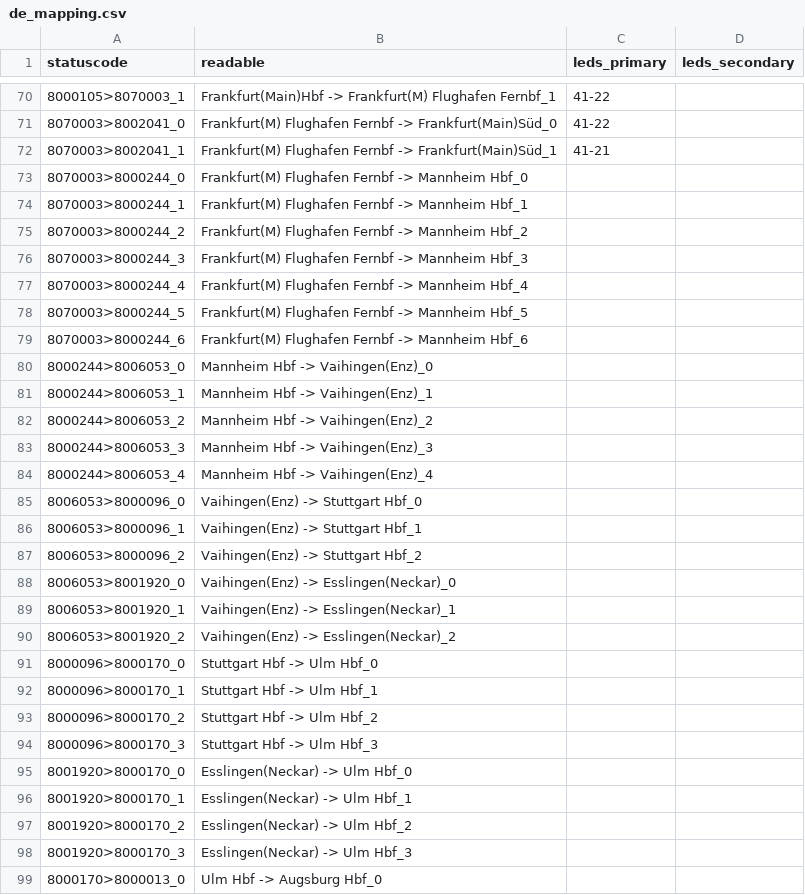
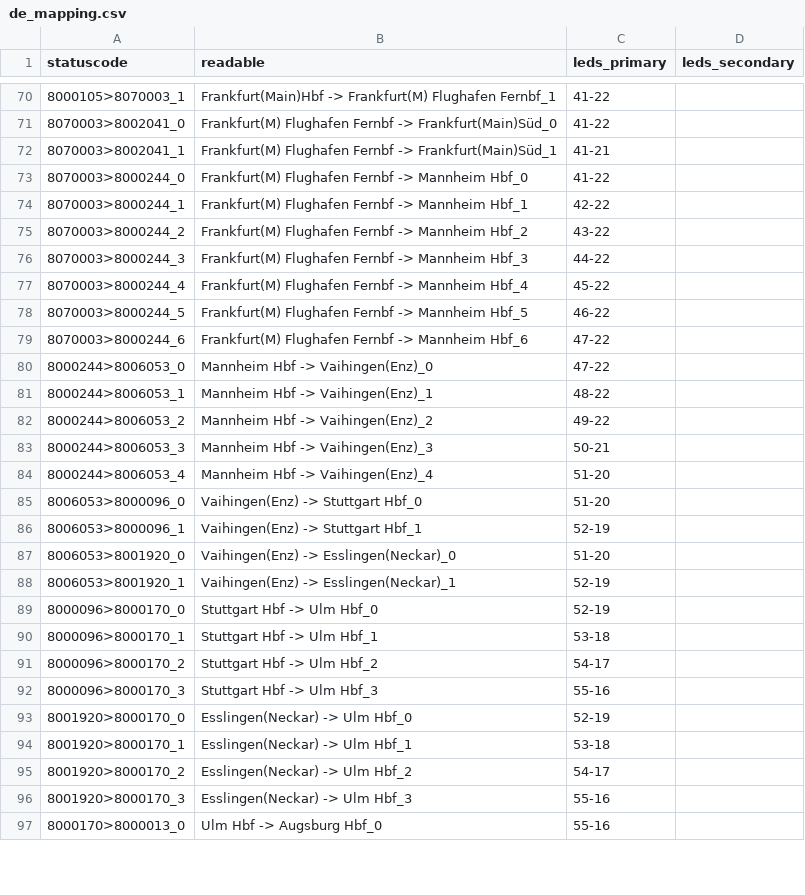
Before and after one commit to lumaghg/heidelberg-train-monitor, a CSV file: src/animation/mappings/de_mapping.csv, drawn as a sheet; only a part is shown, gaps mark what is left out; the diff covers the shown part only.

Commit message:
fill mapping

```diff
--- a/src/animation/mappings/de_mapping.csv
+++ b/src/animation/mappings/de_mapping.csv
@@ -72,28 +72,26 @@ statuscode,readable,leds_primary,leds_secondary
 8070003>8002041_1,Frankfurt(M) Flughafen Fernbf -> Frankfurt(Main)Süd_1,41-21,
-8070003>8000244_0,Frankfurt(M) Flughafen Fernbf -> Mannheim Hbf_0,,
-8070003>8000244_1,Frankfurt(M) Flughafen Fernbf -> Mannheim Hbf_1,,
-8070003>8000244_2,Frankfurt(M) Flughafen Fernbf -> Mannheim Hbf_2,,
-8070003>8000244_3,Frankfurt(M) Flughafen Fernbf -> Mannheim Hbf_3,,
-8070003>8000244_4,Frankfurt(M) Flughafen Fernbf -> Mannheim Hbf_4,,
-8070003>8000244_5,Frankfurt(M) Flughafen Fernbf -> Mannheim Hbf_5,,
-8070003>8000244_6,Frankfurt(M) Flughafen Fernbf -> Mannheim Hbf_6,,
-8000244>8006053_0,Mannheim Hbf -> Vaihingen(Enz)_0,,
-8000244>8006053_1,Mannheim Hbf -> Vaihingen(Enz)_1,,
-8000244>8006053_2,Mannheim Hbf -> Vaihingen(Enz)_2,,
-8000244>8006053_3,Mannheim Hbf -> Vaihingen(Enz)_3,,
-8000244>8006053_4,Mannheim Hbf -> Vaihingen(Enz)_4,,
-8006053>8000096_0,Vaihingen(Enz) -> Stuttgart Hbf_0,,
-8006053>8000096_1,Vaihingen(Enz) -> Stuttgart Hbf_1,,
-8006053>8000096_2,Vaihingen(Enz) -> Stuttgart Hbf_2,,
-8006053>8001920_0,Vaihingen(Enz) -> Esslingen(Neckar)_0,,
-8006053>8001920_1,Vaihingen(Enz) -> Esslingen(Neckar)_1,,
-8006053>8001920_2,Vaihingen(Enz) -> Esslingen(Neckar)_2,,
-8000096>8000170_0,Stuttgart Hbf -> Ulm Hbf_0,,
-8000096>8000170_1,Stuttgart Hbf -> Ulm Hbf_1,,
-8000096>8000170_2,Stuttgart Hbf -> Ulm Hbf_2,,
-8000096>8000170_3,Stuttgart Hbf -> Ulm Hbf_3,,
-8001920>8000170_0,Esslingen(Neckar) -> Ulm Hbf_0,,
-8001920>8000170_1,Esslingen(Neckar) -> Ulm Hbf_1,,
-8001920>8000170_2,Esslingen(Neckar) -> Ulm Hbf_2,,
-8001920>8000170_3,Esslingen(Neckar) -> Ulm Hbf_3,,
-8000170>8000013_0,Ulm Hbf -> Augsburg Hbf_0,,
+8070003>8000244_0,Frankfurt(M) Flughafen Fernbf -> Mannheim Hbf_0,41-22,
+8070003>8000244_1,Frankfurt(M) Flughafen Fernbf -> Mannheim Hbf_1,42-22,
+8070003>8000244_2,Frankfurt(M) Flughafen Fernbf -> Mannheim Hbf_2,43-22,
+8070003>8000244_3,Frankfurt(M) Flughafen Fernbf -> Mannheim Hbf_3,44-22,
+8070003>8000244_4,Frankfurt(M) Flughafen Fernbf -> Mannheim Hbf_4,45-22,
+8070003>8000244_5,Frankfurt(M) Flughafen Fernbf -> Mannheim Hbf_5,46-22,
+8070003>8000244_6,Frankfurt(M) Flughafen Fernbf -> Mannheim Hbf_6,47-22,
+8000244>8006053_0,Mannheim Hbf -> Vaihingen(Enz)_0,47-22,
+8000244>8006053_1,Mannheim Hbf -> Vaihingen(Enz)_1,48-22,
+8000244>8006053_2,Mannheim Hbf -> Vaihingen(Enz)_2,49-22,
+8000244>8006053_3,Mannheim Hbf -> Vaihingen(Enz)_3,50-21,
+8000244>8006053_4,Mannheim Hbf -> Vaihingen(Enz)_4,51-20,
+8006053>8000096_0,Vaihingen(Enz) -> Stuttgart Hbf_0,51-20,
+8006053>8000096_1,Vaihingen(Enz) -> Stuttgart Hbf_1,52-19,
+8006053>8001920_0,Vaihingen(Enz) -> Esslingen(Neckar)_0,51-20,
+8006053>8001920_1,Vaihingen(Enz) -> Esslingen(Neckar)_1,52-19,
+8000096>8000170_0,Stuttgart Hbf -> Ulm Hbf_0,52-19,
+8000096>8000170_1,Stuttgart Hbf -> Ulm Hbf_1,53-18,
+8000096>8000170_2,Stuttgart Hbf -> Ulm Hbf_2,54-17,
+8000096>8000170_3,Stuttgart Hbf -> Ulm Hbf_3,55-16,
+8001920>8000170_0,Esslingen(Neckar) -> Ulm Hbf_0,52-19,
+8001920>8000170_1,Esslingen(Neckar) -> Ulm Hbf_1,53-18,
+8001920>8000170_2,Esslingen(Neckar) -> Ulm Hbf_2,54-17,
+8001920>8000170_3,Esslingen(Neckar) -> Ulm Hbf_3,55-16,
+8000170>8000013_0,Ulm Hbf -> Augsburg Hbf_0,55-16,
```
Also changed, not shown: 2 added rows, 2 removed rows and 107 edited cells elsewhere in this file, src/de/static/stretch_segments.csv.
